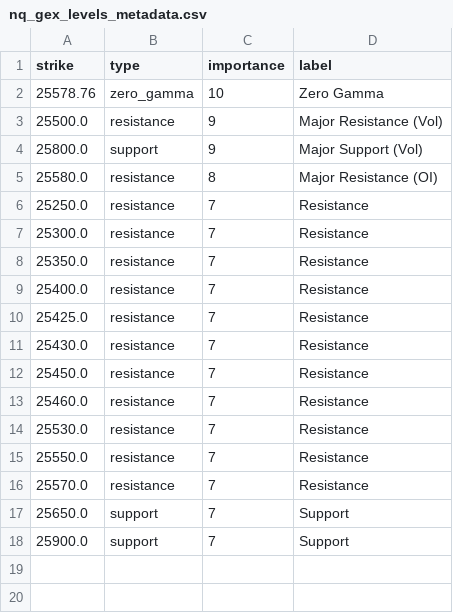
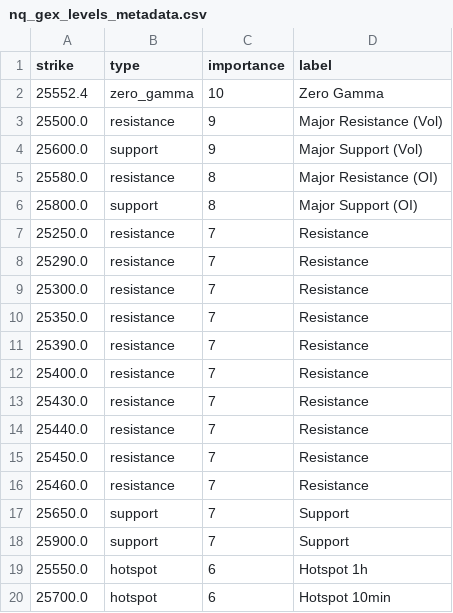
Before and after one commit to enzocosson/seed_enzocosson_gex, a CSV file: nq_gex_levels_metadata.csv, drawn as a sheet.

```diff
--- a/nq_gex_levels_metadata.csv
+++ b/nq_gex_levels_metadata.csv
@@ -1,18 +1,20 @@
 strike,type,importance,label
-25578.76,zero_gamma,10,Zero Gamma
+25552.4,zero_gamma,10,Zero Gamma
 25500.0,resistance,9,Major Resistance (Vol)
-25800.0,support,9,Major Support (Vol)
+25600.0,support,9,Major Support (Vol)
 25580.0,resistance,8,Major Resistance (OI)
+25800.0,support,8,Major Support (OI)
 25250.0,resistance,7,Resistance
+25290.0,resistance,7,Resistance
 25300.0,resistance,7,Resistance
 25350.0,resistance,7,Resistance
+25390.0,resistance,7,Resistance
 25400.0,resistance,7,Resistance
-25425.0,resistance,7,Resistance
 25430.0,resistance,7,Resistance
+25440.0,resistance,7,Resistance
 25450.0,resistance,7,Resistance
 25460.0,resistance,7,Resistance
-25530.0,resistance,7,Resistance
-25550.0,resistance,7,Resistance
-25570.0,resistance,7,Resistance
 25650.0,support,7,Support
 25900.0,support,7,Support
+25550.0,hotspot,6,Hotspot 1h
+25700.0,hotspot,6,Hotspot 10min
```
Also changed, not shown: es_gex_levels.csv, es_gex_levels_metadata.csv, 2 other files.
